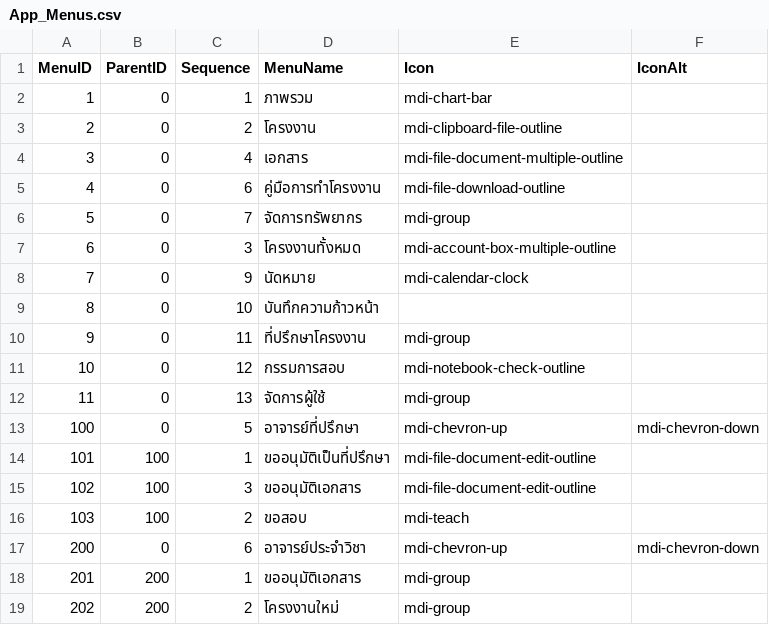
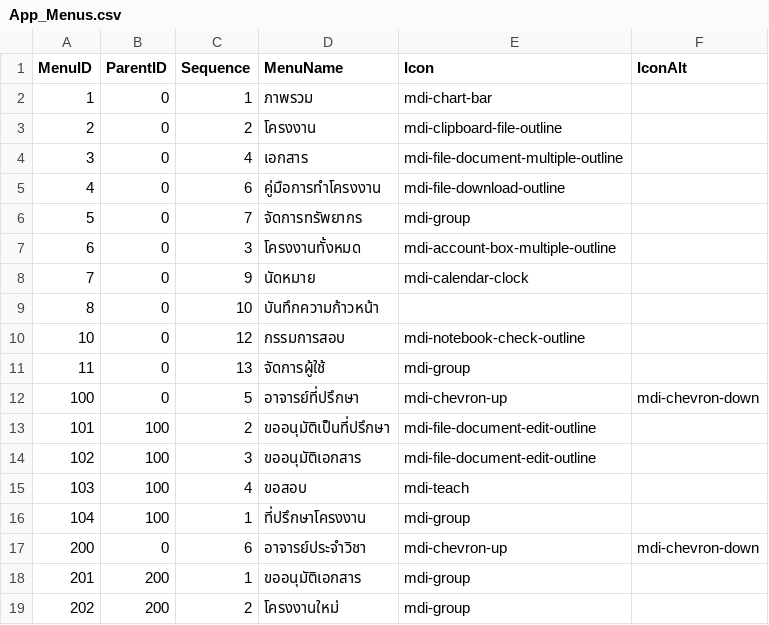
Before and after one commit to srimoidev/pms, a CSV file: _Docs/Menu/App_Menus.csv, drawn as a sheet.

```diff
--- a/_Docs/Menu/App_Menus.csv
+++ b/_Docs/Menu/App_Menus.csv
@@ -9,3 +9,2 @@
 8,0,10,บันทึกความก้าวหน้า,,
-9,0,11,ที่ปรึกษาโครงงาน,mdi-group,
 10,0,12,กรรมการสอบ,mdi-notebook-check-outline,
@@ -13,5 +12,6 @@
 100,0,5,อาจารย์ที่ปรึกษา,mdi-chevron-up,mdi-chevron-down
-101,100,1,ขออนุมัติเป็นที่ปรึกษา,mdi-file-document-edit-outline,
+101,100,2,ขออนุมัติเป็นที่ปรึกษา,mdi-file-document-edit-outline,
 102,100,3,ขออนุมัติเอกสาร,mdi-file-document-edit-outline,
-103,100,2,ขอสอบ,mdi-teach,
+103,100,4,ขอสอบ,mdi-teach,
+104,100,1,ที่ปรึกษาโครงงาน,mdi-group,
 200,0,6,อาจารย์ประจำวิชา,mdi-chevron-up,mdi-chevron-down
```
Also changed, not shown: _Docs/Menu/App_Privileges.csv, 10 other files.
